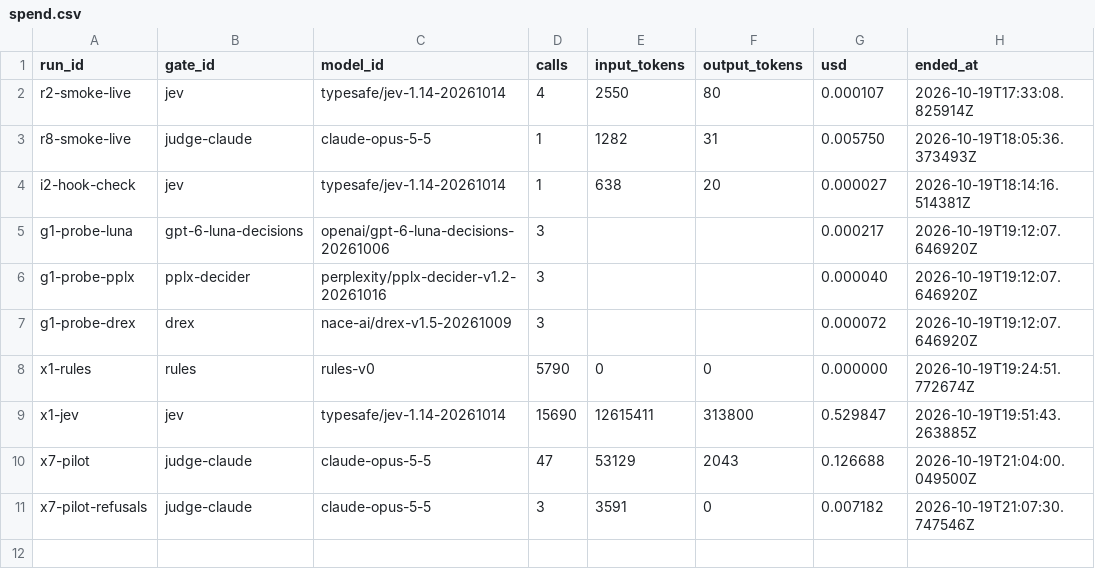
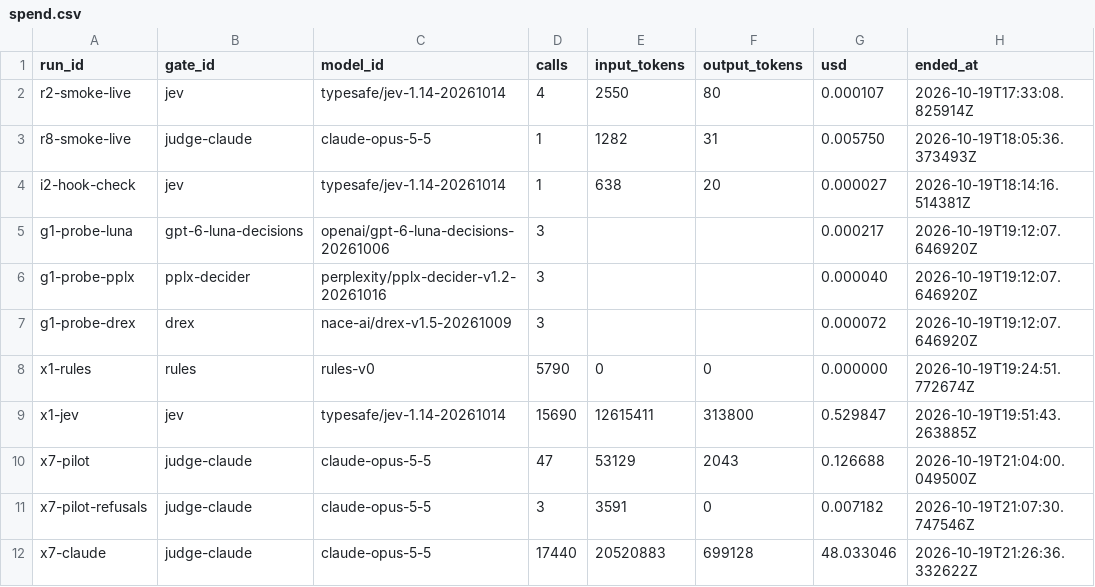
Before and after one commit to Token-Waste-Group/gate-probe, a CSV file: results/spend.csv, drawn as a sheet; the diff names each change by its address in the sheet, - before the commit and + after, or states it on an @@ line.

```diff
--- a/results/spend.csv
+++ b/results/spend.csv
+row 12: x7-claude | judge-claude | claude-opus-5-5 | 17440 | 20520883 | 699128 | 48.033046 | 2026-10-19T21:26:36.332622Z
```
Also changed, not shown: 11 other files.
